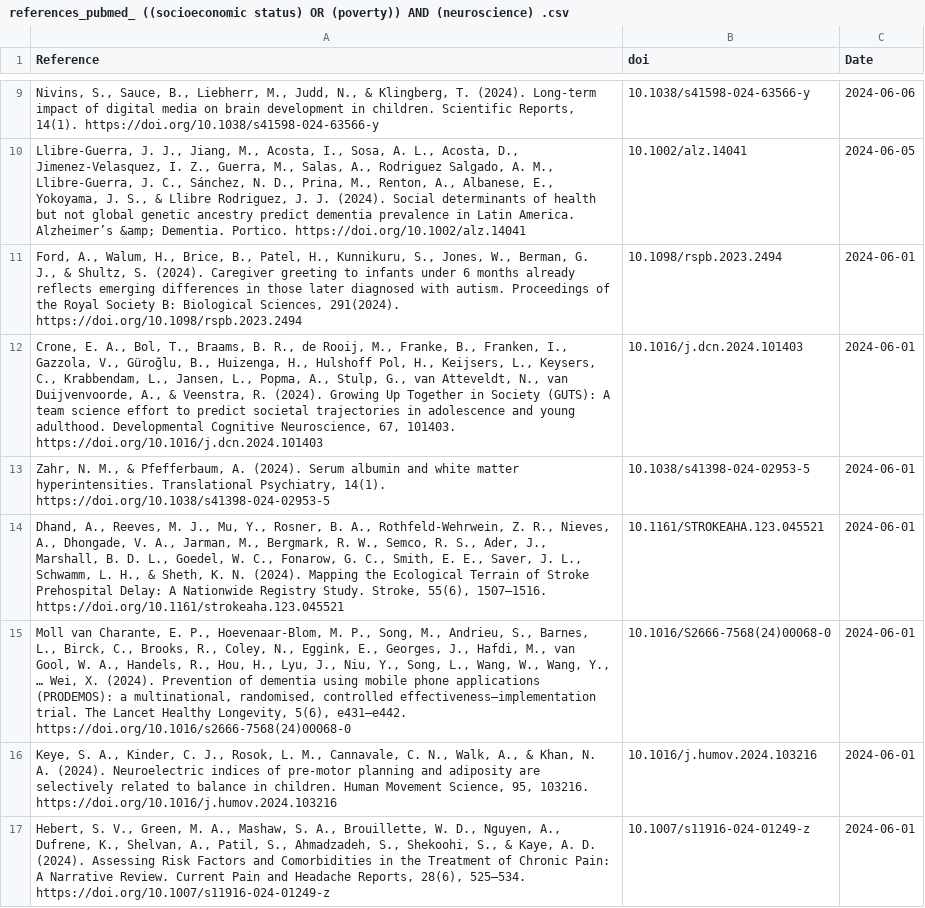
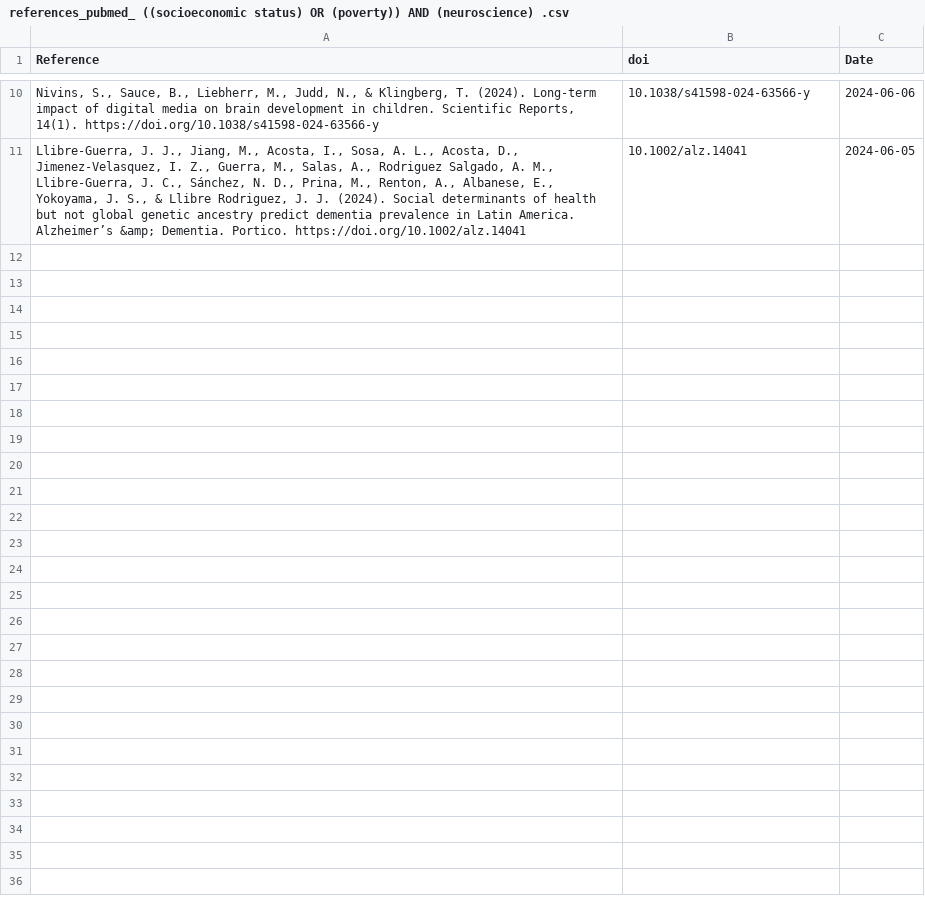
Before and after one commit to FedeGiovannetti/SESNeuroscienceRefs, a CSV file: SESneuroscienceRefs/Data/references_pubmed_ ((socioeconomic status) OR (poverty)) AND (neuroscience) .csv, drawn as a sheet; only a part is shown, gaps mark what is left out; the diff covers the shown part only.

```diff
--- a/SESneuroscienceRefs/Data/references_pubmed_ ((socioeconomic status) OR (poverty)) AND (neuroscience) .csv
+++ b/SESneuroscienceRefs/Data/references_pubmed_ ((socioeconomic status) OR (poverty)) AND (neuroscience) .csv
@@ -10,8 +11 @@
 "Llibre‐Guerra, J. J., Jiang, M., Acosta, I., Sosa, A. L., Acosta, D., Jimenez‐Velasquez, I. Z., Guerra, M., Salas, A., Rodriguez Salgado, A. M., Llibre‐Guerra, J. C., Sánchez, N. D., Prina, M., Renton, A., Albanese, E., Yokoyama, J. S., & Llibre Rodriguez, J. J. (2024). Social determinants of health but not global genetic ancestry predict dementia prevalence in Latin America. Alzheimer’s &amp; Dementia. Portico. https://doi.org/10.1002/alz.14041","10.1002/alz.14041",2024-06-05
-"Ford, A., Walum, H., Brice, B., Patel, H., Kunnikuru, S., Jones, W., Berman, G. J., & Shultz, S. (2024). Caregiver greeting to infants under 6 months already reflects emerging differences in those later diagnosed with autism. Proceedings of the Royal Society B: Biological Sciences, 291(2024). https://doi.org/10.1098/rspb.2023.2494","10.1098/rspb.2023.2494",2024-06-01
-"Crone, E. A., Bol, T., Braams, B. R., de Rooij, M., Franke, B., Franken, I., Gazzola, V., Güroğlu, B., Huizenga, H., Hulshoff Pol, H., Keijsers, L., Keysers, C., Krabbendam, L., Jansen, L., Popma, A., Stulp, G., van Atteveldt, N., van Duijvenvoorde, A., & Veenstra, R. (2024). Growing Up Together in Society (GUTS): A team science effort to predict societal trajectories in adolescence and young adulthood. Developmental Cognitive Neuroscience, 67, 101403. https://doi.org/10.1016/j.dcn.2024.101403","10.1016/j.dcn.2024.101403",2024-06-01
-"Zahr, N. M., & Pfefferbaum, A. (2024). Serum albumin and white matter hyperintensities. Translational Psychiatry, 14(1). https://doi.org/10.1038/s41398-024-02953-5","10.1038/s41398-024-02953-5",2024-06-01
-"Dhand, A., Reeves, M. J., Mu, Y., Rosner, B. A., Rothfeld-Wehrwein, Z. R., Nieves, A., Dhongade, V. A., Jarman, M., Bergmark, R. W., Semco, R. S., Ader, J., Marshall, B. D. L., Goedel, W. C., Fonarow, G. C., Smith, E. E., Saver, J. L., Schwamm, L. H., & Sheth, K. N. (2024). Mapping the Ecological Terrain of Stroke Prehospital Delay: A Nationwide Registry Study. Stroke, 55(6), 1507–1516. https://doi.org/10.1161/strokeaha.123.045521","10.1161/STROKEAHA.123.045521",2024-06-01
-"Moll van Charante, E. P., Hoevenaar-Blom, M. P., Song, M., Andrieu, S., Barnes, L., Birck, C., Brooks, R., Coley, N., Eggink, E., Georges, J., Hafdi, M., van Gool, W. A., Handels, R., Hou, H., Lyu, J., Niu, Y., Song, L., Wang, W., Wang, Y., … Wei, X. (2024). Prevention of dementia using mobile phone applications (PRODEMOS): a multinational, randomised, controlled effectiveness–implementation trial. The Lancet Healthy Longevity, 5(6), e431–e442. https://doi.org/10.1016/s2666-7568(24)00068-0","10.1016/S2666-7568(24)00068-0",2024-06-01
-"Keye, S. A., Kinder, C. J., Rosok, L. M., Cannavale, C. N., Walk, A., & Khan, N. A. (2024). Neuroelectric indices of pre-motor planning and adiposity are selectively related to balance in children. Human Movement Science, 95, 103216. https://doi.org/10.1016/j.humov.2024.103216","10.1016/j.humov.2024.103216",2024-06-01
-"Hebert, S. V., Green, M. A., Mashaw, S. A., Brouillette, W. D., Nguyen, A., Dufrene, K., Shelvan, A., Patil, S., Ahmadzadeh, S., Shekoohi, S., & Kaye, A. D. (2024). Assessing Risk Factors and Comorbidities in the Treatment of Chronic Pain: A Narrative Review. Current Pain and Headache Reports, 28(6), 525–534. https://doi.org/10.1007/s11916-024-01249-z","10.1007/s11916-024-01249-z",2024-06-01
```
Also changed, not shown: 1 added row and 7 removed rows elsewhere in this file, SESneuroscienceRefs/Data/references_pubmed_ ((socioeconomic status) OR (poverty)) AND (brain) .csv.
